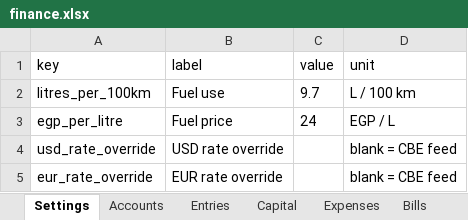
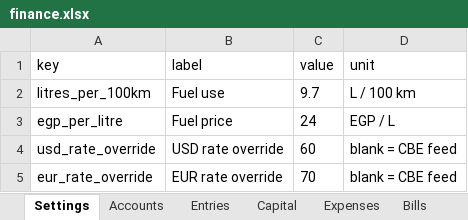
Before and after one commit to ahmedm838/personal-finance, an Excel workbook: docs/finance.xlsx, sheet Settings, drawn as a sheet; values as stored, in another font and other column widths than the file's, no borders; the diff names each change by its address in the sheet, - before the commit and + after, or states it on an @@ line.

```diff
--- a/docs/finance.xlsx (sheet Settings)
+++ b/docs/finance.xlsx (sheet Settings)
-C4 (value): (empty)
+C4 (value): 60
-C5 (value): (empty)
+C5 (value): 70
```
Also changed, not shown: sheet YunisParams.
